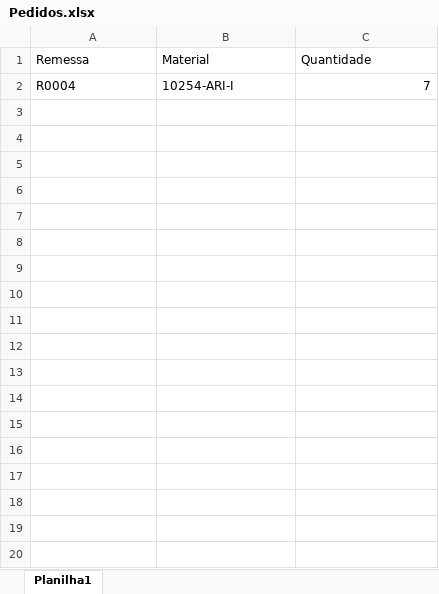
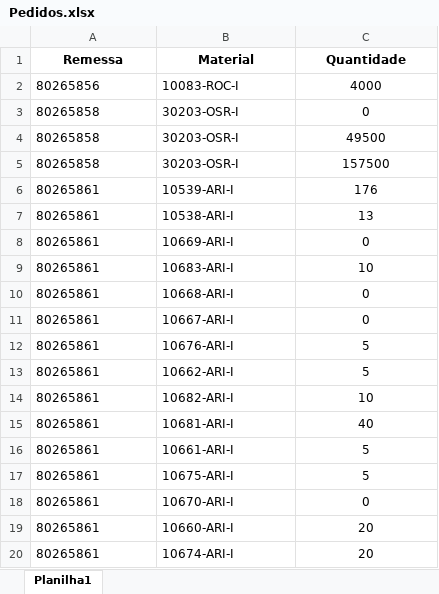
Before and after one commit to pontesasp/conferencia-dados, an Excel workbook: Pedidos.xlsx, sheet Planilha1, drawn as a sheet; only a part is shown; values as stored, in another font and other column widths than the file's, no borders; removed rows and columns are numbered as before the commit, all else as after; the diff covers the shown part only; the diff names each change by its address in the sheet, - before the commit and + after, or states it on an @@ line.

Commit message:
Add files via upload
Atualizar Materiais e Pedidos

```diff
--- a/Pedidos.xlsx (sheet Planilha1)
+++ b/Pedidos.xlsx (sheet Planilha1)
@@ A1:C1 bold: off → on, alignment: left → center @@
-row 2: R0004 | 10254-ARI-I | 7
+row 2: 80265856 | 10083-ROC-I | 4000
+row 3: 80265858 | 30203-OSR-I | 0
+row 4: 80265858 | 30203-OSR-I | 49500
+row 5: 80265858 | 30203-OSR-I | 157500
+row 6: 80265861 | 10539-ARI-I | 176
+row 7: 80265861 | 10538-ARI-I | 13
+row 8: 80265861 | 10669-ARI-I | 0
+row 9: 80265861 | 10683-ARI-I | 10
+row 10: 80265861 | 10668-ARI-I | 0
+row 11: 80265861 | 10667-ARI-I | 0
+row 12: 80265861 | 10676-ARI-I | 5
+row 13: 80265861 | 10662-ARI-I | 5
+row 14: 80265861 | 10682-ARI-I | 10
+row 15: 80265861 | 10681-ARI-I | 40
+row 16: 80265861 | 10661-ARI-I | 5
+row 17: 80265861 | 10675-ARI-I | 5
+row 18: 80265861 | 10670-ARI-I | 0
+row 19: 80265861 | 10660-ARI-I | 20
+row 20: 80265861 | 10674-ARI-I | 20
```
Also changed, not shown: 216 added rows elsewhere in this sheet, Materiais.xlsx.
